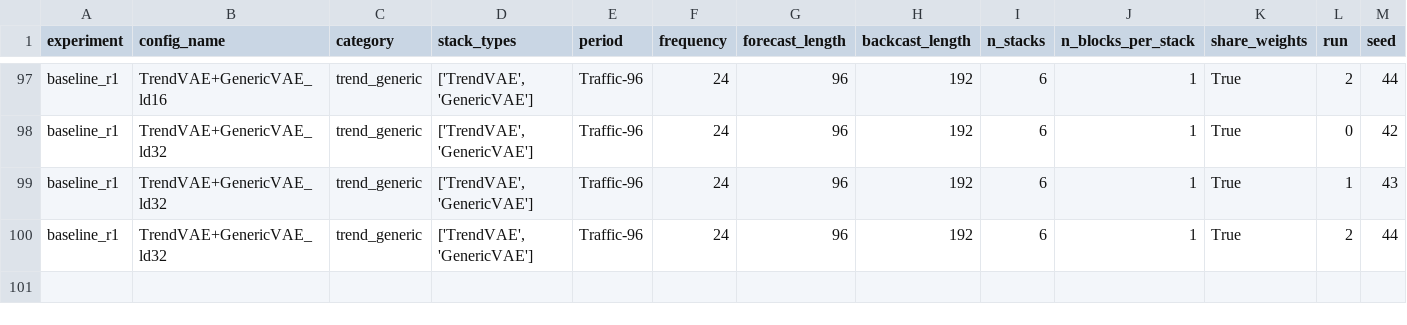
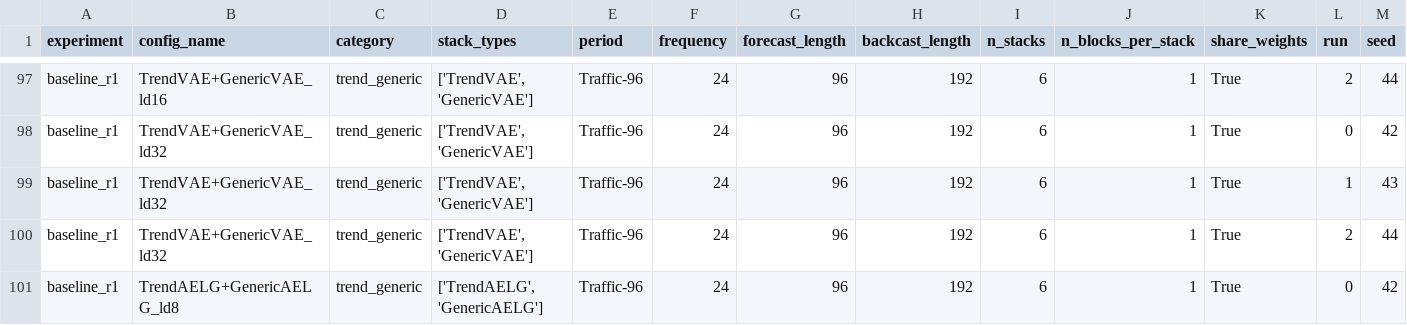
Before and after one commit to realdanielbyrne/PEN-BEATS, a CSV file: experiments/results/traffic/vae2_study_results.csv, drawn as a sheet; only a part is shown, gaps mark what is left out; rows hold the shown columns only; the diff names each change by its address in the sheet, - before the commit and + after, or states it on an @@ line.

```diff
--- a/experiments/results/traffic/vae2_study_results.csv
+++ b/experiments/results/traffic/vae2_study_results.csv
+row 101: baseline_r1 | TrendAELG+GenericAELG_ld8 | trend_generic | ['TrendAELG', 'GenericAELG'] | Traffic-96 | 24 | 96 | 192 | 6 | 1 | True | 0 | 42
```
Also changed, not shown: experiments/results/traffic/v3aelg_stackheight_sweep_results.csv, 1 other file.
